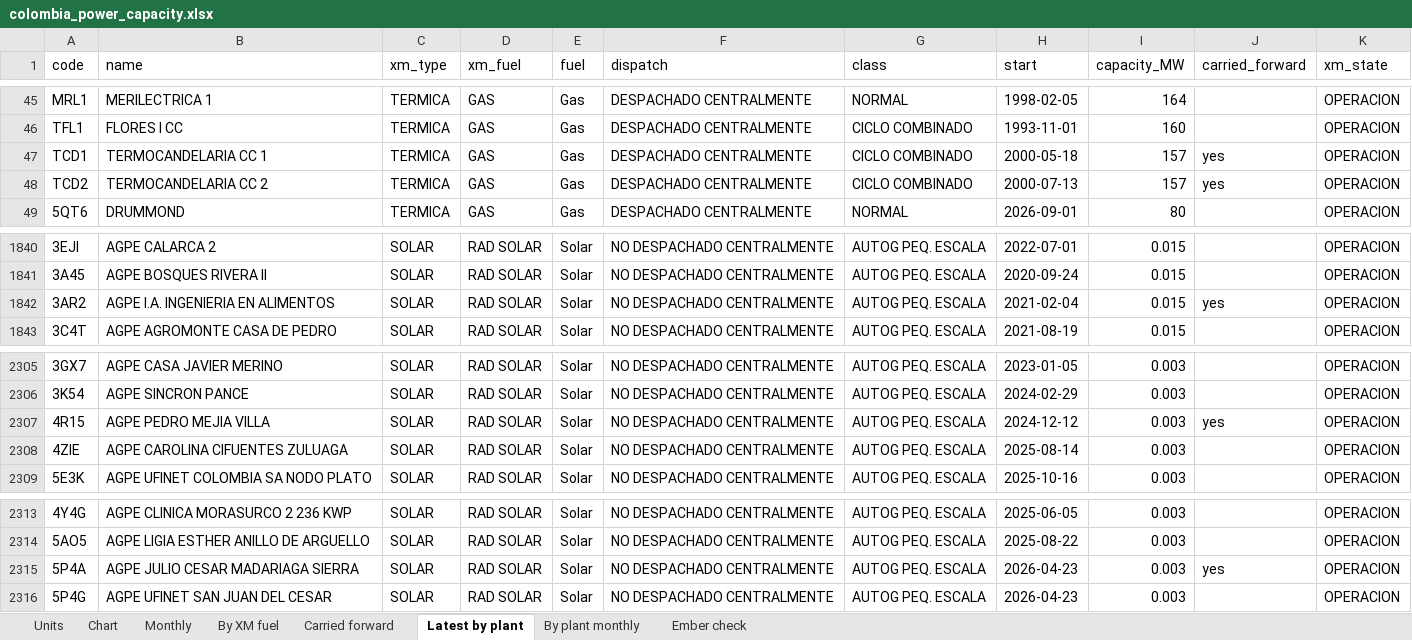
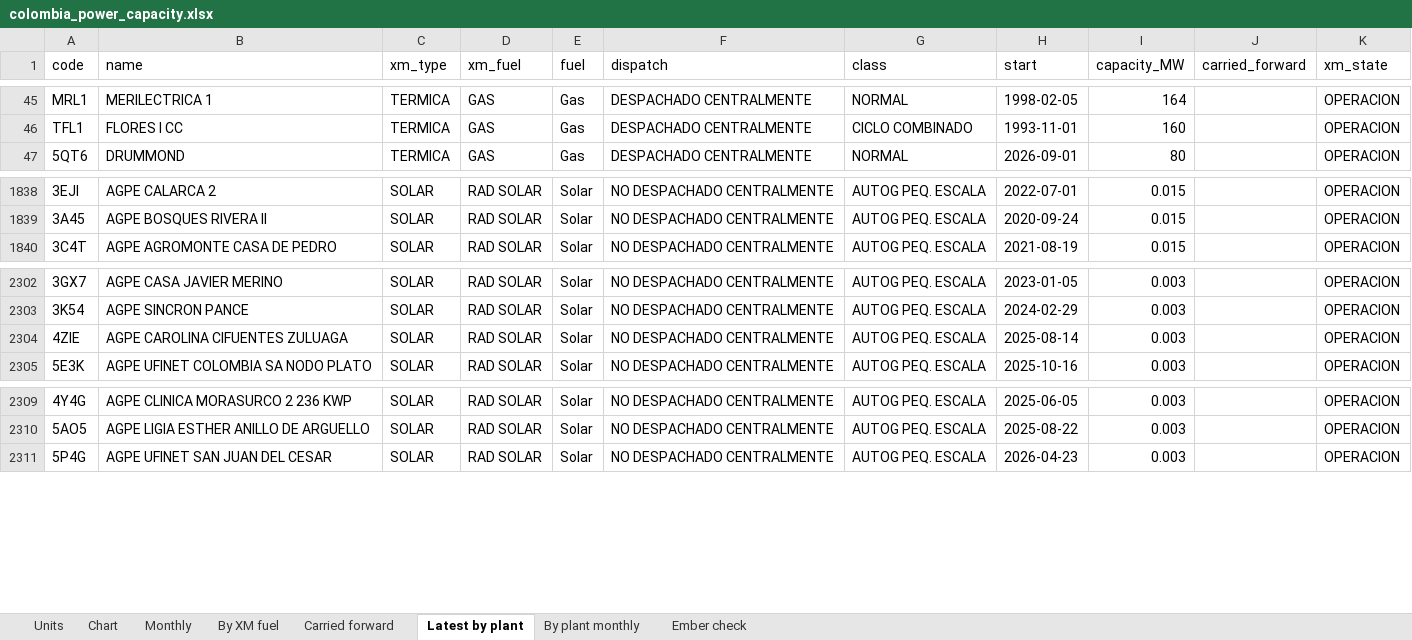
Before and after one commit to thomasdalton9/Energy-public, an Excel workbook: output/Data and Chart Outputs/colombia_power_capacity.xlsx, sheet Latest by plant, drawn as a sheet; only a part is shown, gaps mark what is left out; values as stored, in another font and other column widths than the file's, no borders; the diff names each change by its address in the sheet, - before the commit and + after, or states it on an @@ line.

```diff
--- a/output/Data and Chart Outputs/colombia_power_capacity.xlsx (sheet Latest by plant)
+++ b/output/Data and Chart Outputs/colombia_power_capacity.xlsx (sheet Latest by plant)
-row 47: TCD1 | TERMOCANDELARIA CC 1 | TERMICA | GAS | Gas | DESPACHADO CENTRALMENTE | CICLO COMBINADO | 2000-05-18 | 157 | yes | OPERACION
-row 48: TCD2 | TERMOCANDELARIA CC 2 | TERMICA | GAS | Gas | DESPACHADO CENTRALMENTE | CICLO COMBINADO | 2000-07-13 | 157 | yes | OPERACION
-row 1842: 3AR2 | AGPE I.A. INGENIERIA EN ALIMENTOS | SOLAR | RAD SOLAR | Solar | NO DESPACHADO CENTRALMENTE | AUTOG PEQ. ESCALA | 2021-02-04 | 0.015 | yes | OPERACION
-row 2307: 4R15 | AGPE PEDRO MEJIA VILLA | SOLAR | RAD SOLAR | Solar | NO DESPACHADO CENTRALMENTE | AUTOG PEQ. ESCALA | 2024-12-12 | 0.003 | yes | OPERACION
-row 2315: 5P4A | AGPE JULIO CESAR MADARIAGA SIERRA | SOLAR | RAD SOLAR | Solar | NO DESPACHADO CENTRALMENTE | AUTOG PEQ. ESCALA | 2026-04-23 | 0.003 | yes | OPERACION
```
Also changed, not shown: sheet Monthly, sheet Chart, sheet By XM fuel, sheet Carried forward, sheet Ember check, sheet Units, 1 other file.
